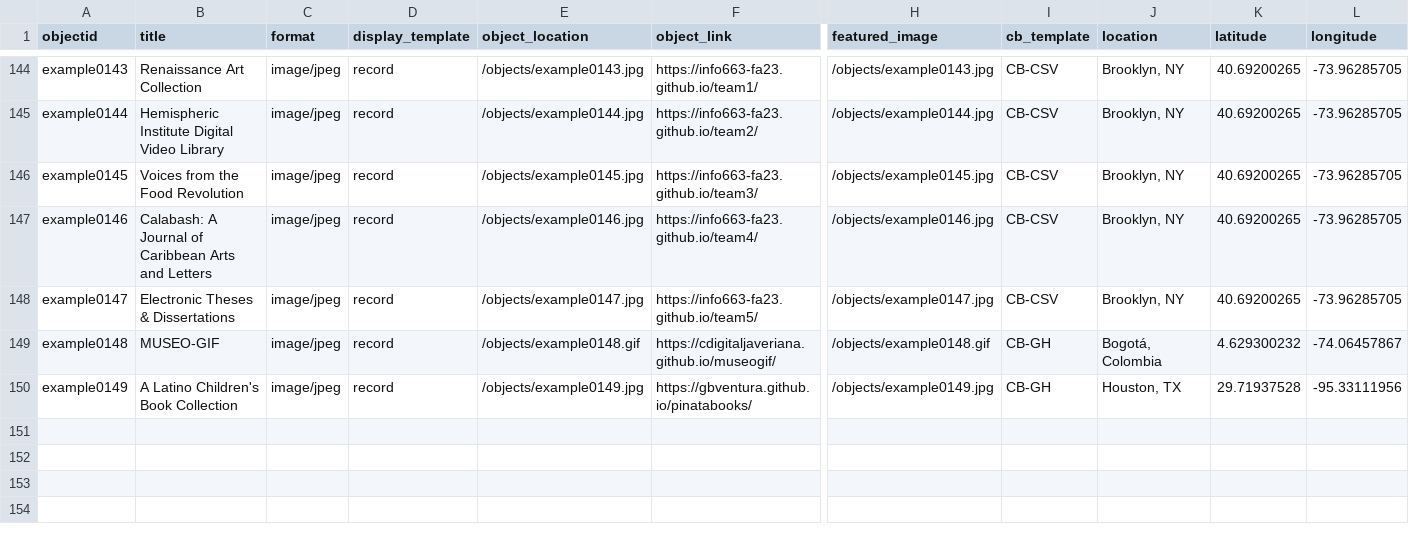
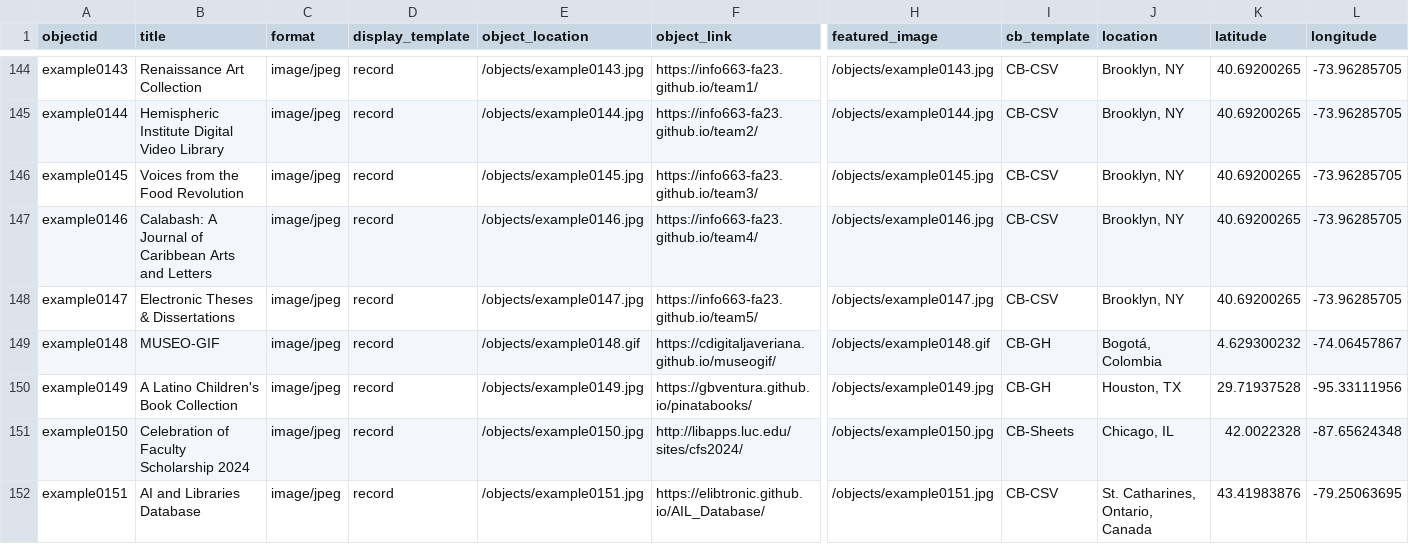
Before and after one commit to CollectionBuilder/cb-examples, a CSV file: _data/cb-examples.csv, drawn as a sheet; only a part is shown, gaps mark what is left out; rows hold the shown columns only; the diff names each change by its address in the sheet, - before the commit and + after, or states it on an @@ line.

Commit message:
Add new examples

```diff
--- a/_data/cb-examples.csv
+++ b/_data/cb-examples.csv
+row 151: example0150 | Celebration of Faculty Scholarship 2024 | image/jpeg | record | /objects/example0150.jpg | http://libapps.luc.edu/sites/cfs2024/ | /objects/example0150.jpg | CB-Sheets | Chicago, IL | 42.0022328 | -87.65624348
+row 152: example0151 | AI and Libraries Database | image/jpeg | record | /objects/example0151.jpg | https://elibtronic.github.io/AIL_Database/ | /objects/example0151.jpg | CB-CSV | St. Catharines, Ontario, Canada | 43.41983876 | -79.25063695
```
Also changed, not shown: objects/object_list.csv, 6 other files.
